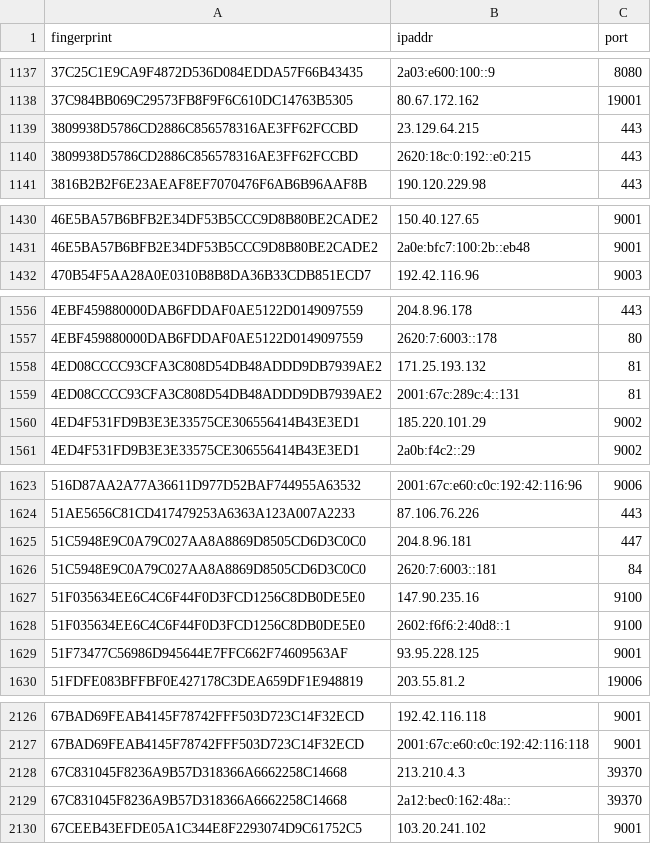
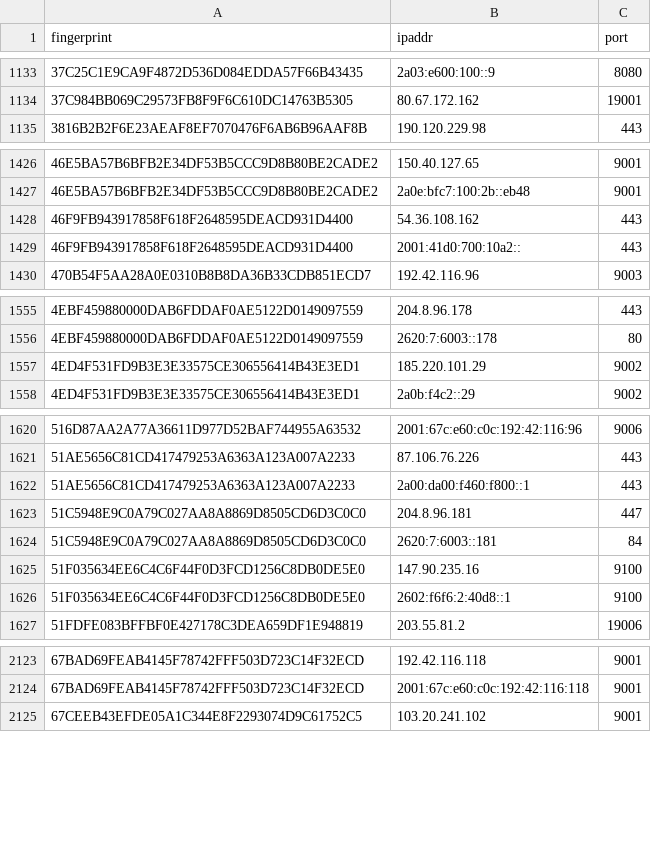
Before and after one commit to alireza-rezaee/tor-nodes, a CSV file: latest.exits.csv, drawn as a sheet; only a part is shown, gaps mark what is left out; removed rows and columns are numbered as before the commit, all else as after; the diff covers the shown part only; the diff names each change by its address in the sheet, - before the commit and + after, or states it on an @@ line.

```diff
--- a/latest.exits.csv
+++ b/latest.exits.csv
-row 1139: 3809938D5786CD2886C856578316AE3FF62FCCBD | 23.129.64.215 | 443
-row 1140: 3809938D5786CD2886C856578316AE3FF62FCCBD | 2620:18c:0:192::e0:215 | 443
+row 1428: 46F9FB943917858F618F2648595DEACD931D4400 | 54.36.108.162 | 443
+row 1429: 46F9FB943917858F618F2648595DEACD931D4400 | 2001:41d0:700:10a2:: | 443
-row 1558: 4ED08CCCC93CFA3C808D54DB48ADDD9DB7939AE2 | 171.25.193.132 | 81
-row 1559: 4ED08CCCC93CFA3C808D54DB48ADDD9DB7939AE2 | 2001:67c:289c:4::131 | 81
+row 1622: 51AE5656C81CD417479253A6363A123A007A2233 | 2a00:da00:f460:f800::1 | 443
-row 1629: 51F73477C56986D945644E7FFC662F74609563AF | 93.95.228.125 | 9001
-row 2128: 67C831045F8236A9B57D318366A6662258C14668 | 213.210.4.3 | 39370
-row 2129: 67C831045F8236A9B57D318366A6662258C14668 | 2a12:bec0:162:48a:: | 39370
```
Also changed, not shown: 32 added rows and 18 removed rows elsewhere in this file, latest.all.csv, 1 other file.
